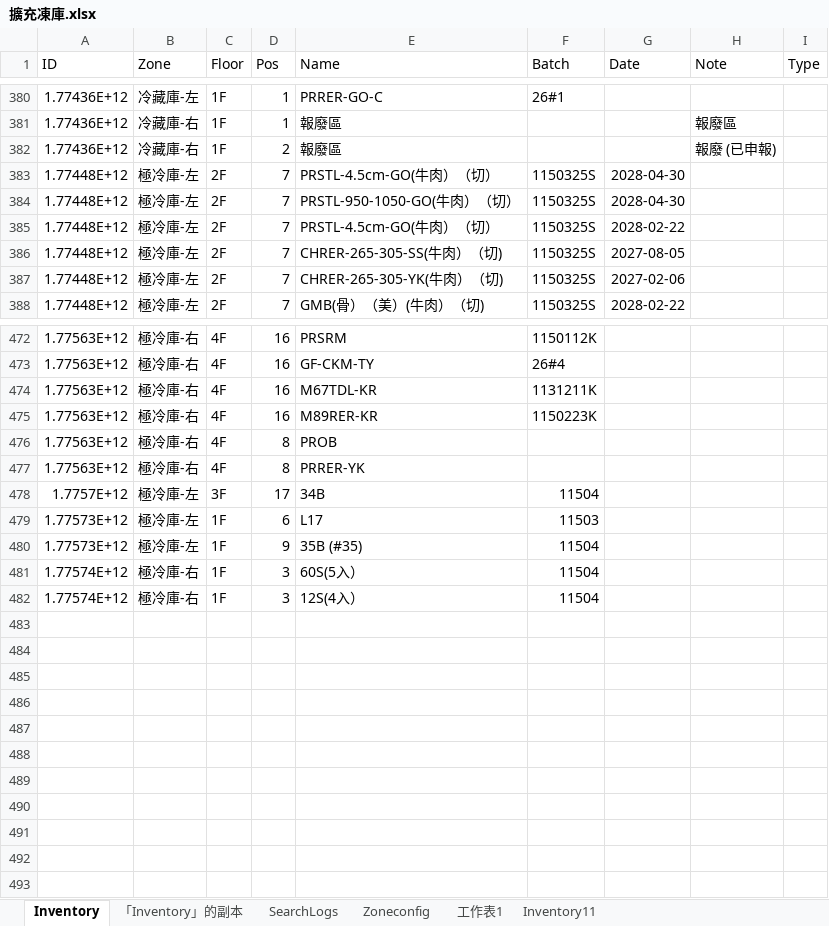
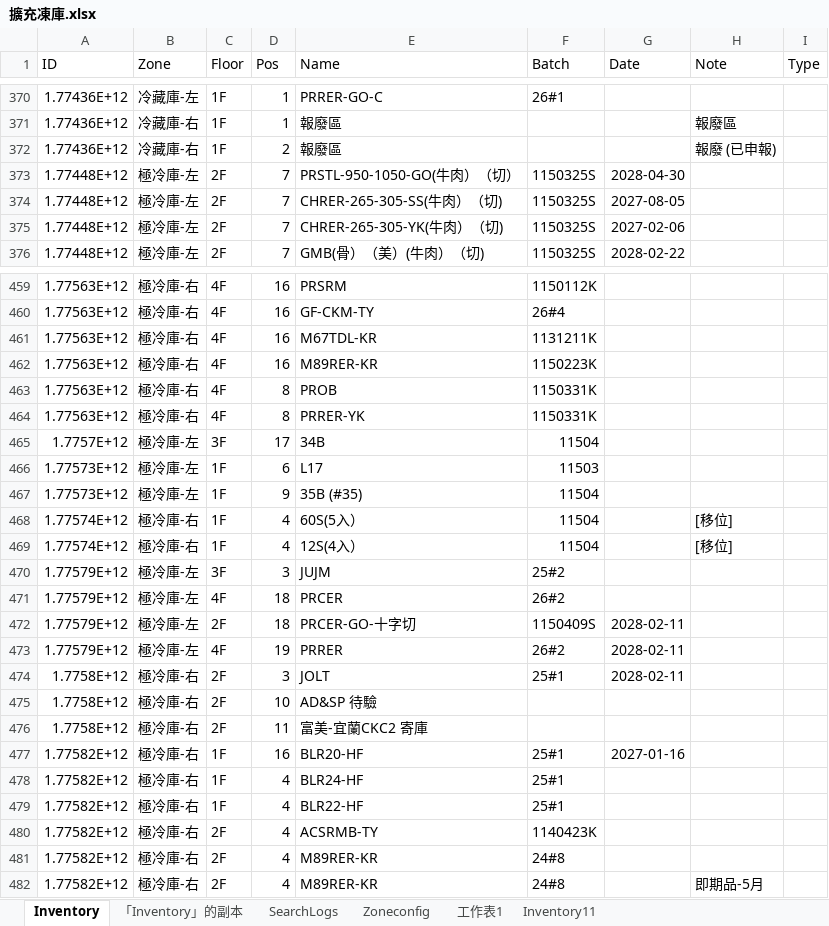
Before and after one commit to mingfonglpg-bit/-1-1, an Excel workbook: 擴充凍庫.xlsx, sheet Inventory, drawn as a sheet; only a part is shown, gaps mark what is left out; values as stored, in another font and other column widths than the file's, no borders; charts and pictures not drawn; removed rows and columns are numbered as before the commit, all else as after; the diff covers the shown part only; the diff names each change by its address in the sheet, - before the commit and + after, or states it on an @@ line.

Commit message:
Add files via upload

```diff
--- a/擴充凍庫.xlsx (sheet Inventory)
+++ b/擴充凍庫.xlsx (sheet Inventory)
-row 383: 1.77448E+12 | 極冷庫-左 | 2F | 7 | PRSTL-4.5cm-GO(牛肉）（切） | 1150325S | 2028-04-30
-row 385: 1.77448E+12 | 極冷庫-左 | 2F | 7 | PRSTL-4.5cm-GO(牛肉）（切） | 1150325S | 2028-02-22
-F463:F464 (Batch): (empty)
+F463:F464 (Batch): 1150331K
-D468:D469 (Pos): 3
+D468:D469 (Pos): 4
-H468:H469 (Note): (empty)
+H468:H469 (Note): [移位]
+row 470: 1.77579E+12 | 極冷庫-左 | 3F | 3 | JUJM | 25#2
+row 471: 1.77579E+12 | 極冷庫-左 | 4F | 18 | PRCER | 26#2
+row 472: 1.77579E+12 | 極冷庫-左 | 2F | 18 | PRCER-GO-十字切 | 1150409S | 2028-02-11
+row 473: 1.77579E+12 | 極冷庫-左 | 4F | 19 | PRRER | 26#2 | 2028-02-11
+row 474: 1.7758E+12 | 極冷庫-右 | 2F | 3 | JOLT | 25#1 | 2028-02-11
+row 475: 1.7758E+12 | 極冷庫-右 | 2F | 10 | AD&SP 待驗
+row 476: 1.7758E+12 | 極冷庫-右 | 2F | 11 | 富美-宜蘭CKC2 寄庫
+row 477: 1.77582E+12 | 極冷庫-右 | 1F | 16 | BLR20-HF | 25#1 | 2027-01-16
+row 478: 1.77582E+12 | 極冷庫-右 | 1F | 4 | BLR24-HF | 25#1
+row 479: 1.77582E+12 | 極冷庫-右 | 1F | 4 | BLR22-HF | 25#1
+row 480: 1.77582E+12 | 極冷庫-右 | 2F | 4 | ACSRMB-TY | 1140423K
+row 481: 1.77582E+12 | 極冷庫-右 | 2F | 4 | M89RER-KR | 24#8
+row 482: 1.77582E+12 | 極冷庫-右 | 2F | 4 | M89RER-KR | 24#8 |  | 即期品-5月
```
Also changed, not shown: 11 removed rows and 36 edited cells elsewhere in this sheet, sheet 「Inventory」的副本.
